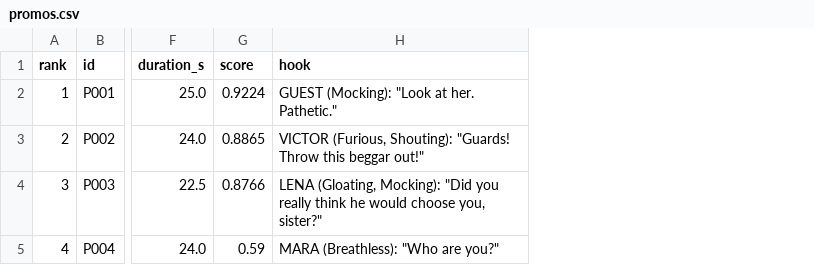
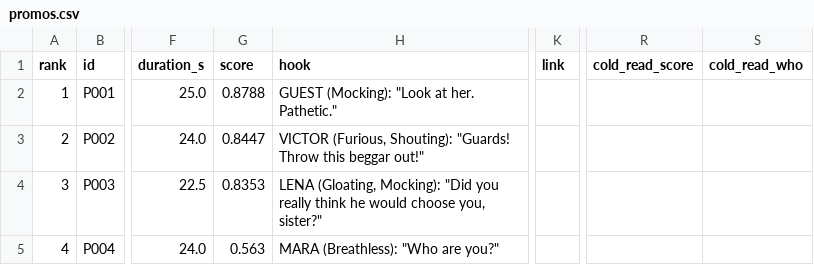
Before and after one commit to sahilkumariitr/kuku-promo-finder, a CSV file: examples/synthetic_output/promos.csv, drawn as a sheet; only a part is shown, gaps mark what is left out; the diff names each change by its address in the sheet, - before the commit and + after, or states it on an @@ line.

```diff
--- a/examples/synthetic_output/promos.csv
+++ b/examples/synthetic_output/promos.csv
+column K (link), empty
+column R (cold_read_score), empty
+column S (cold_read_who), empty
-G2 (score): 0.9224
+G2 (score): 0.8788
-G3 (score): 0.8865
+G3 (score): 0.8447
-G4 (score): 0.8766
+G4 (score): 0.8353
-G5 (score): 0.59
+G5 (score): 0.563
```
Also changed, not shown: 16 other files.
